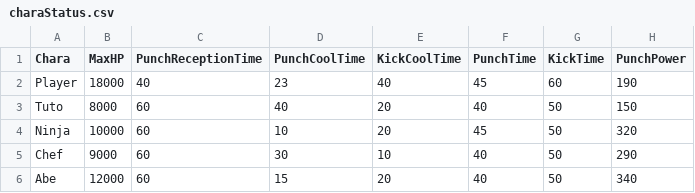
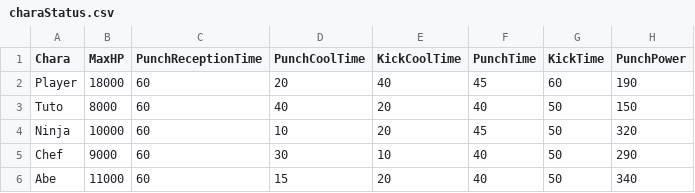
Before and after one commit to renka1225/UedaGaYuku, a CSV file: Release/data/csv/charaStatus.csv, drawn as a sheet; only a part is shown; the diff names each change by its address in the sheet, - before the commit and + after, or states it on an @@ line.

```diff
--- a/Release/data/csv/charaStatus.csv
+++ b/Release/data/csv/charaStatus.csv
-C2 (PunchReceptionTime): 40
+C2 (PunchReceptionTime): 60
-D2 (PunchCoolTime): 23
+D2 (PunchCoolTime): 20
-B6 (MaxHP): 12000
+B6 (MaxHP): 11000
```
Also changed, not shown: Uedaが往く/data/csv/charaStatus.csv, 27 other files.
